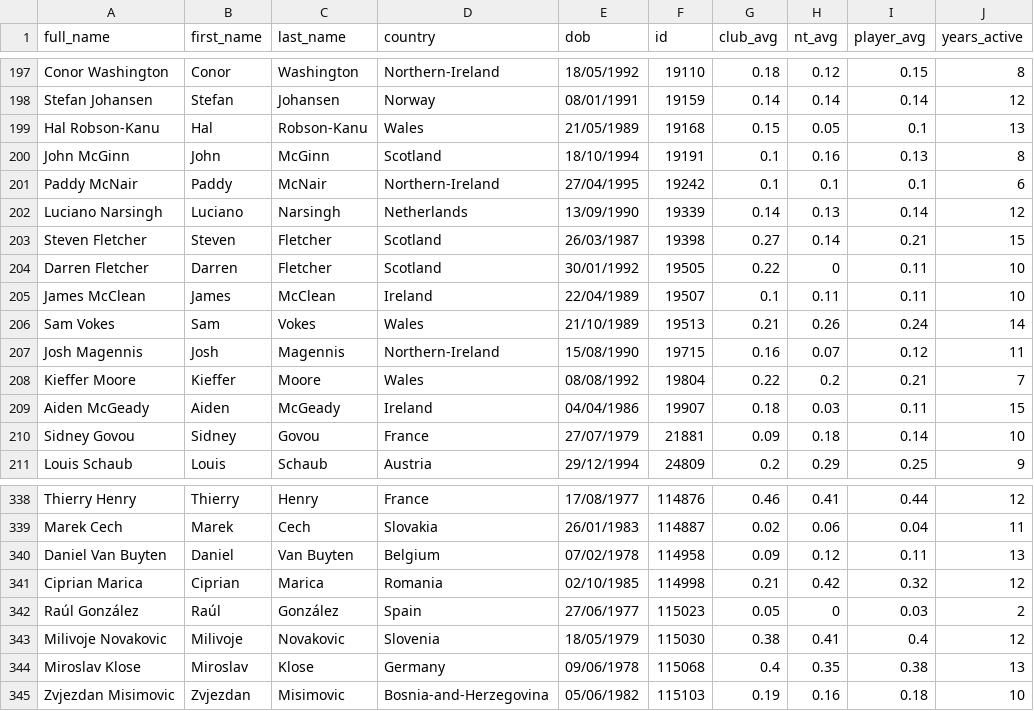
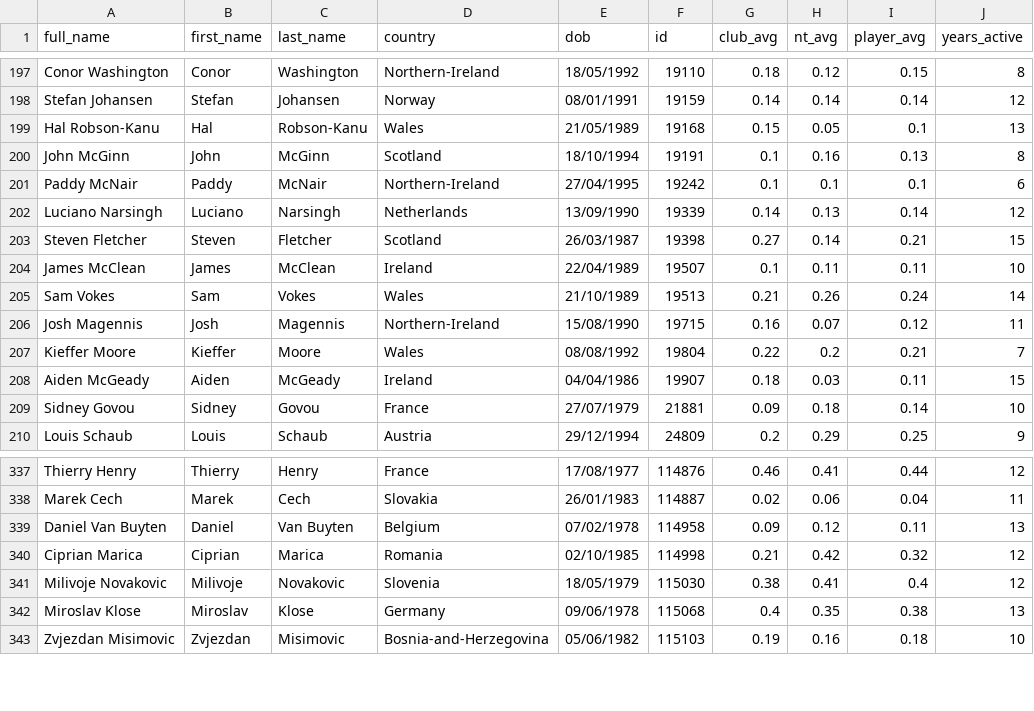
Before and after one commit to fijozico/vi_20-21, a CSV file: data/players_gpm_compact.csv, drawn as a sheet; only a part is shown, gaps mark what is left out.

```diff
--- a/data/players_gpm_compact.csv
+++ b/data/players_gpm_compact.csv
@@ -203,3 +203,2 @@ Luciano Narsingh,Luciano,Narsingh,Netherlands,13/09/1990,19339,0.14,0.13,0.14,12
 Steven Fletcher,Steven,Fletcher,Scotland,26/03/1987,19398,0.27,0.14,0.21,15
-Darren Fletcher,Darren,Fletcher,Scotland,30/01/1992,19505,0.22,0,0.11,10
 James McClean,James,McClean,Ireland,22/04/1989,19507,0.1,0.11,0.11,10
@@ -341,3 +340,2 @@ Daniel Van Buyten,Daniel,Van Buyten,Belgium,07/02/1978,114958,0.09,0.12,0.11,13
 Ciprian Marica,Ciprian,Marica,Romania,02/10/1985,114998,0.21,0.42,0.32,12
-Raúl González,Raúl,González,Spain,27/06/1977,115023,0.05,0,0.03,2
 Milivoje Novakovic,Milivoje,Novakovic,Slovenia,18/05/1979,115030,0.38,0.41,0.4,12
```
Also changed, not shown: data/players_gpm.csv, 4 other files.
